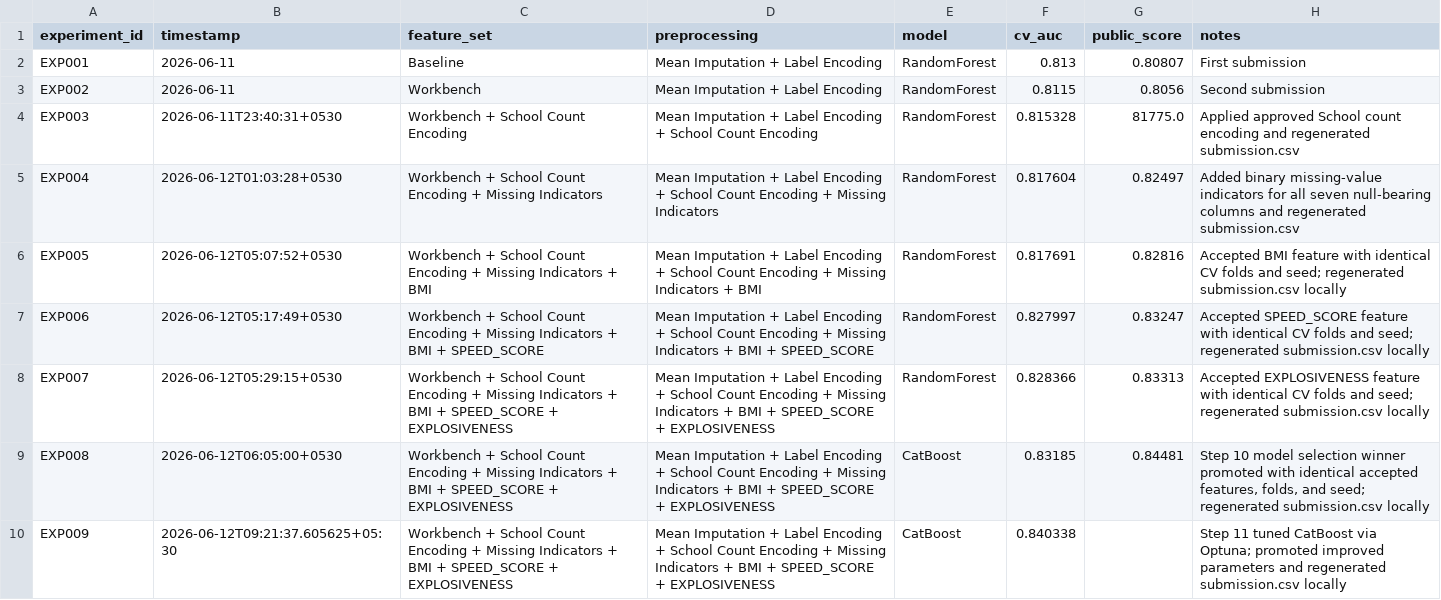
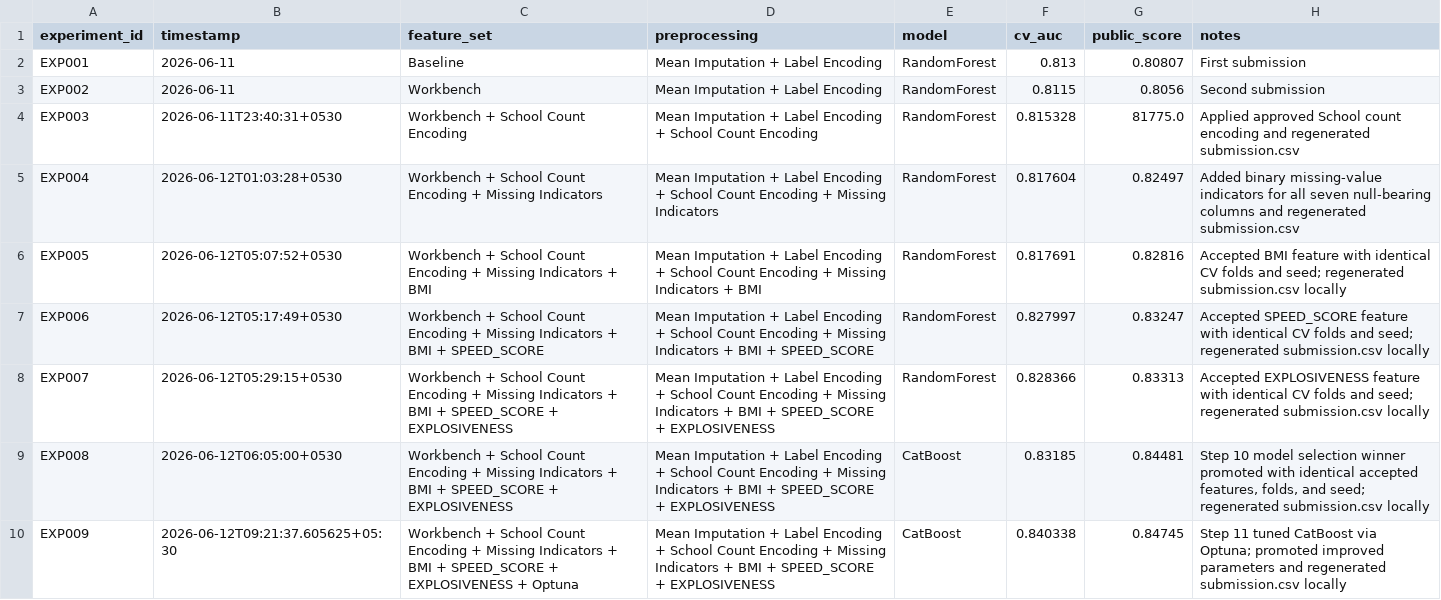
Before and after one commit to koushik0004/omnicampus-competition, a CSV file: experiments.csv, drawn as a sheet.

Commit message:
execution | Phase 11: Tune Current Best Model And Promote Improvements | Update experiments file

```diff
--- a/experiments.csv
+++ b/experiments.csv
@@ -9,2 +9,2 @@ EXP007,2026-06-12T05:29:15+0530,Workbench + School Count Encoding + Missing Indi
 EXP008,2026-06-12T06:05:00+0530,Workbench + School Count Encoding + Missing Indicators + BMI + SPEED_SCORE + EXPLOSIVENESS,Mean Imputation + Label Encoding + School Count Encoding + Missing Indicators + BMI + SPEED_SCORE + EXPLOSIVENESS,CatBoost,0.83185,0.84481,"Step 10 model selection winner promoted with identical accepted features, folds, and seed; regenerated submission.csv locally"
-EXP009,2026-06-12T09:21:37.605625+05:30,Workbench + School Count Encoding + Missing Indicators + BMI + SPEED_SCORE + EXPLOSIVENESS,Mean Imputation + Label Encoding + School Count Encoding + Missing Indicators + BMI + SPEED_SCORE + EXPLOSIVENESS,CatBoost,0.840338,,Step 11 tuned CatBoost via Optuna; promoted improved parameters and regenerated submission.csv locally
+EXP009,2026-06-12T09:21:37.605625+05:30,Workbench + School Count Encoding + Missing Indicators + BMI + SPEED_SCORE + EXPLOSIVENESS + Optuna,Mean Imputation + Label Encoding + School Count Encoding + Missing Indicators + BMI + SPEED_SCORE + EXPLOSIVENESS,CatBoost,0.840338,0.84745,Step 11 tuned CatBoost via Optuna; promoted improved parameters and regenerated submission.csv locally
```
Also changed, not shown: 2 other files.
